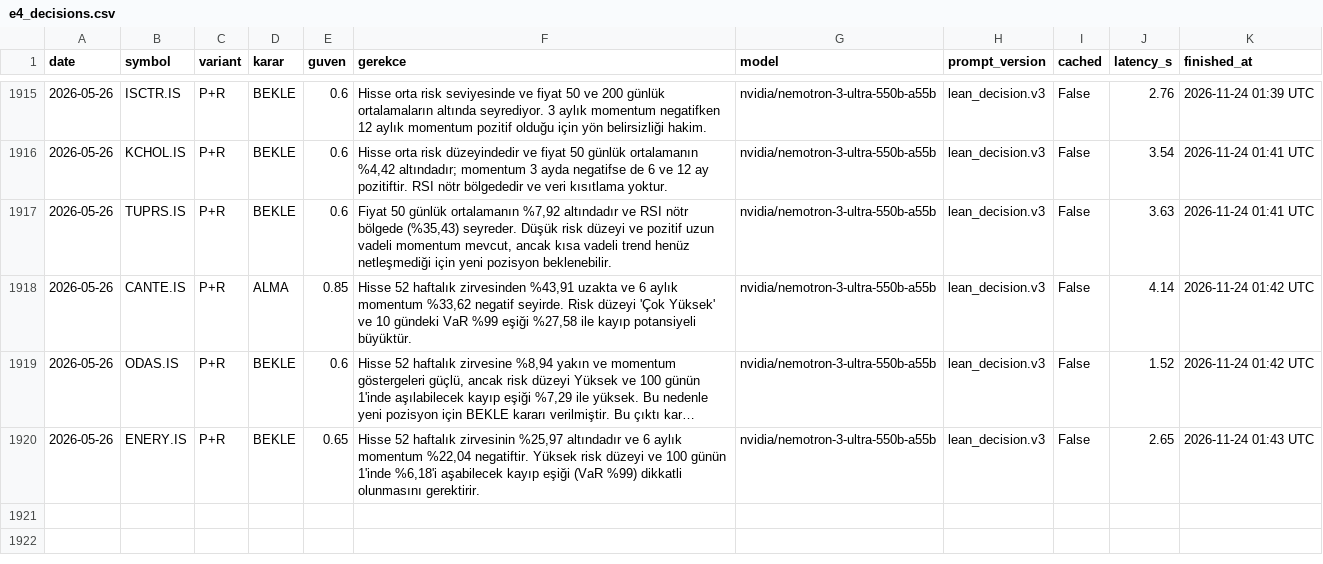
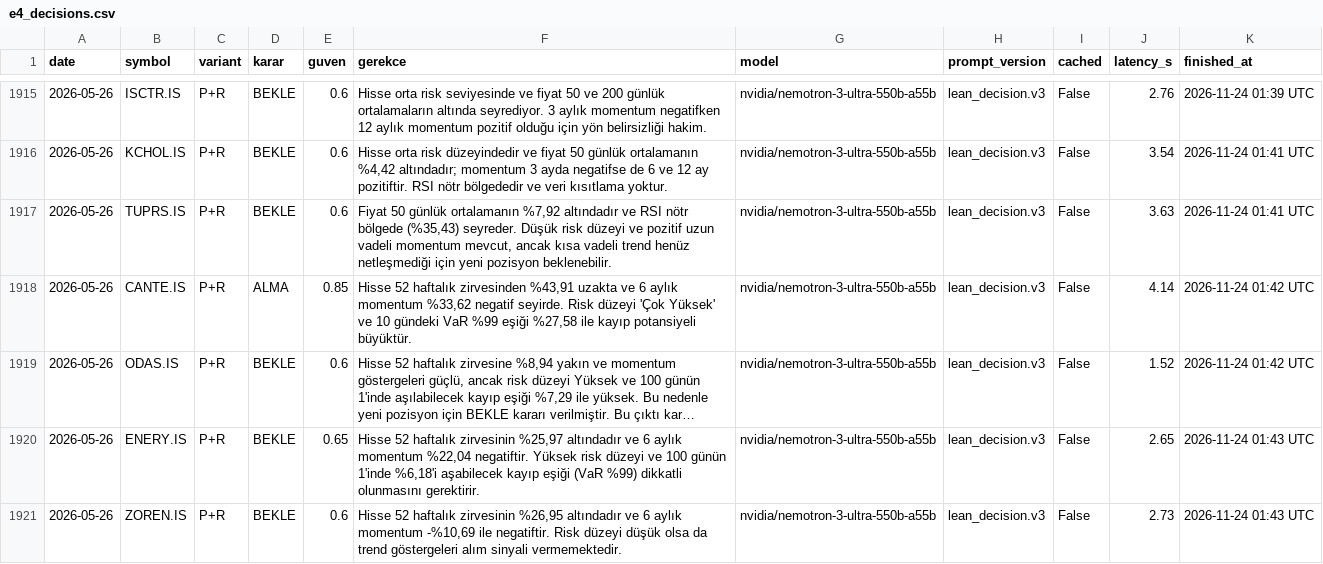
Before and after one commit to hakanvral/bitirme-projesi, a CSV file: llm_state/e4_decisions.csv, drawn as a sheet; only a part is shown, gaps mark what is left out; long unchanged cells end in …; the diff names each change by its address in the sheet, - before the commit and + after, or states it on an @@ line.

```diff
--- a/llm_state/e4_decisions.csv
+++ b/llm_state/e4_decisions.csv
+row 1921: 2026-05-26 | ZOREN.IS | P+R | BEKLE | 0.6 | Hisse 52 haftalık zirvesinin %26,95 altındadır ve 6 aylık momentum -%10,69 ile negatiftir. Risk düzeyi düşük olsa da trend göstergeleri alım sinyali vermemektedir. | nvidia/nemotron-3-ultra-550b-a55b | lean_decision.v3 | False | 2.73 | 2026-11-24 01:43 UTC
```
